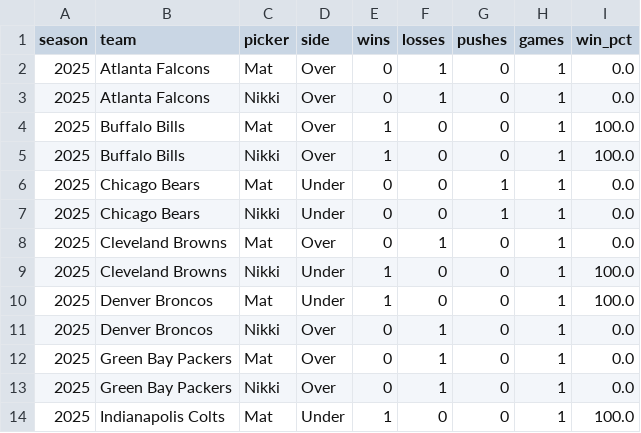
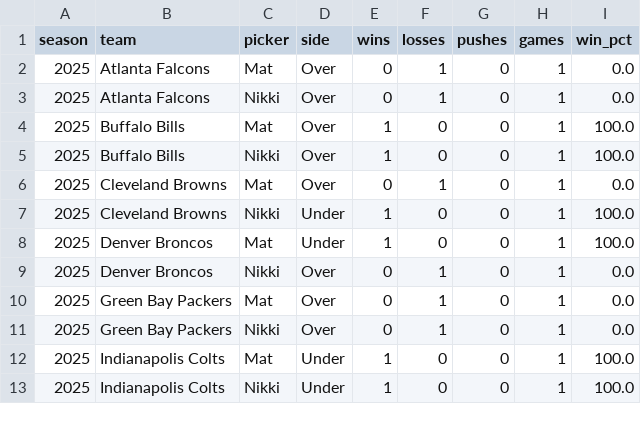
Before and after one commit to Clownworldenjoyer76/nikki_and_mat_bets, a CSV file: docs/data/metrics/team_totals_by_picker.csv, drawn as a sheet; only a part is shown; the shorter side is filled out with more unchanged rows; the diff names each change by its address in the sheet, - before the commit and + after, or states it on an @@ line.

```diff
--- a/docs/data/metrics/team_totals_by_picker.csv
+++ b/docs/data/metrics/team_totals_by_picker.csv
-row 6: 2025 | Chicago Bears | Mat | Under | 0 | 0 | 1 | 1 | 0.0
-row 7: 2025 | Chicago Bears | Nikki | Under | 0 | 0 | 1 | 1 | 0.0
```
Also changed, not shown: docs/data/metrics/team_ats_by_picker.csv, docs/data/metrics/team_fade_ats_by_picker.csv, 2 other files.
